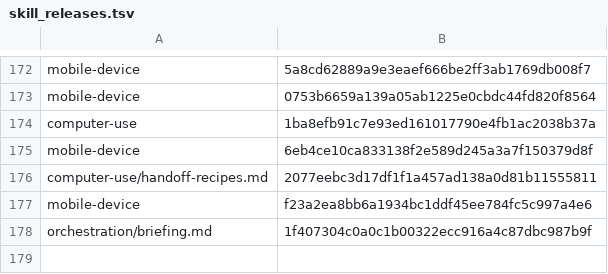
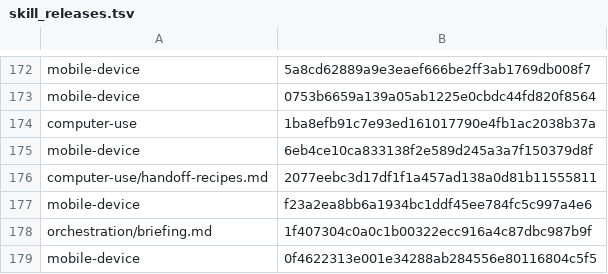
Before and after one commit to cjy5507/zerocode-ide, a TSV file: crates/zerocode-core/src/skill_releases.tsv, drawn as a sheet; only a part is shown, gaps mark what is left out.

```diff
--- a/crates/zerocode-core/src/skill_releases.tsv
+++ b/crates/zerocode-core/src/skill_releases.tsv
@@ -178 +178,2 @@ mobile-device	f23a2ea8bb6a1934bc1ddf45ee784fc5c997a4e6
 orchestration/briefing.md	1f407304c0a0c1b00322ecc916a4c87dbc987b9f
+mobile-device	0f4622313e001e34288ab284556e80116804c5f5
```
Also changed, not shown: 1 other file.
